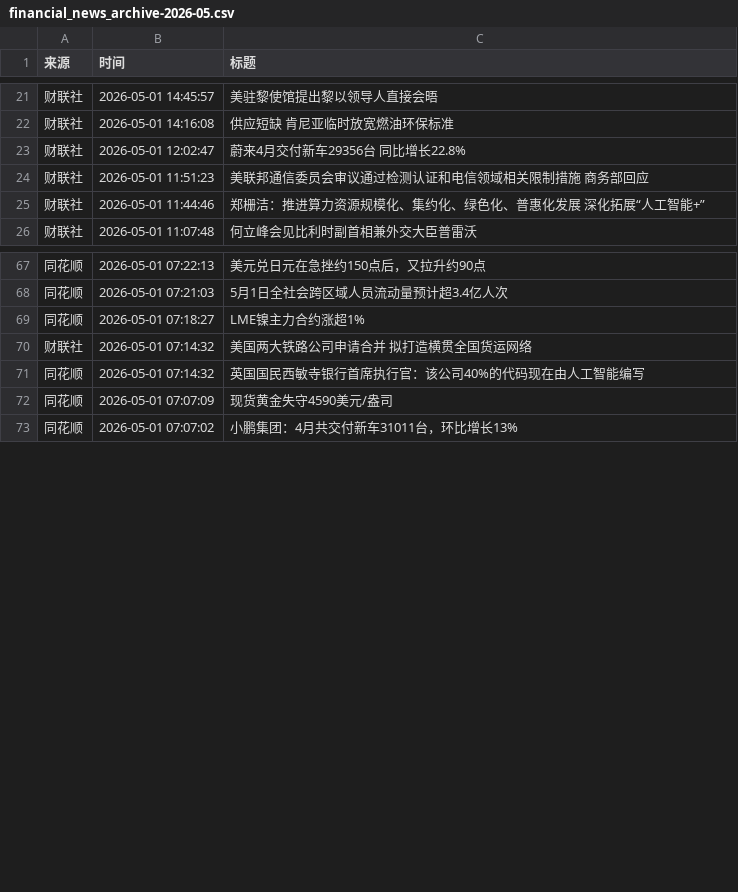
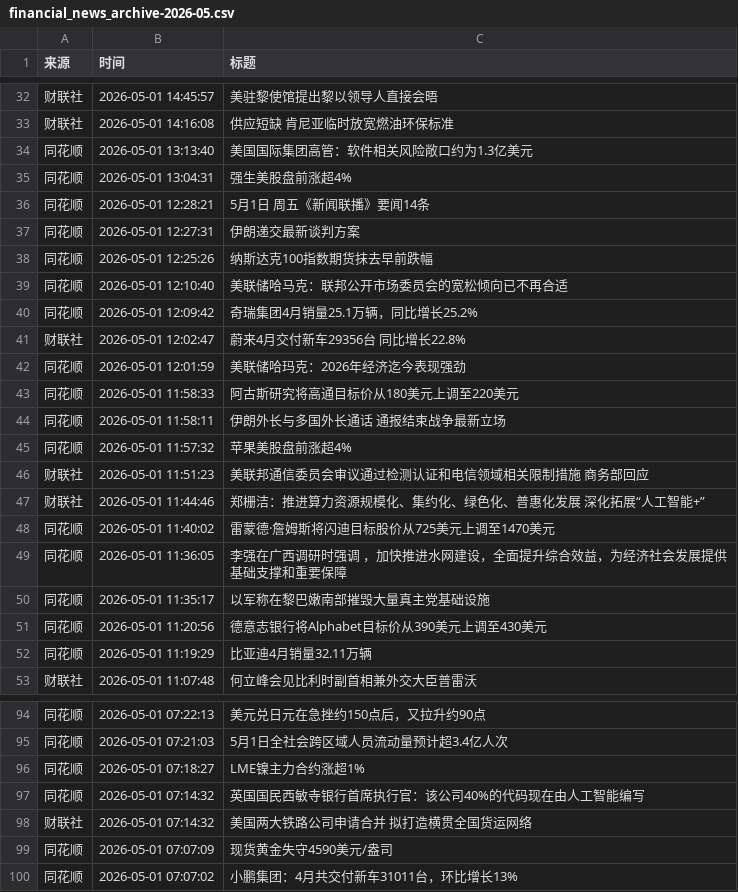
Before and after one commit to xiaoshuochangzai/huiboyanbao, a CSV file: 财经新闻数据/financial_news_archive-2026-05.csv, drawn as a sheet; only a part is shown, gaps mark what is left out; the diff covers the shown part only.

```diff
--- a/财经新闻数据/financial_news_archive-2026-05.csv
+++ b/财经新闻数据/financial_news_archive-2026-05.csv
@@ -22,5 +33,21 @@
 财联社,2026-05-01 14:16:08,供应短缺 肯尼亚临时放宽燃油环保标准
+同花顺,2026-05-01 13:13:40,美国国际集团高管：软件相关风险敞口约为1.3亿美元
+同花顺,2026-05-01 13:04:31,强生美股盘前涨超4%
+同花顺,2026-05-01 12:28:21,5月1日 周五《新闻联播》要闻14条
+同花顺,2026-05-01 12:27:31,伊朗递交最新谈判方案
+同花顺,2026-05-01 12:25:26,纳斯达克100指数期货抹去早前跌幅
+同花顺,2026-05-01 12:10:40,美联储哈马克：联邦公开市场委员会的宽松倾向已不再合适
+同花顺,2026-05-01 12:09:42,奇瑞集团4月销量25.1万辆，同比增长25.2%
 财联社,2026-05-01 12:02:47,蔚来4月交付新车29356台 同比增长22.8%
+同花顺,2026-05-01 12:01:59,美联储哈玛克：2026年经济迄今表现强劲
+同花顺,2026-05-01 11:58:33,阿古斯研究将高通目标价从180美元上调至220美元
+同花顺,2026-05-01 11:58:11,伊朗外长与多国外长通话 通报结束战争最新立场
+同花顺,2026-05-01 11:57:32,苹果美股盘前涨超4%
 财联社,2026-05-01 11:51:23,美联邦通信委员会审议通过检测认证和电信领域相关限制措施 商务部回应
 财联社,2026-05-01 11:44:46,郑栅洁：推进算力资源规模化、集约化、绿色化、普惠化发展 深化拓展“人工智能+”
+同花顺,2026-05-01 11:40:02,雷蒙德·詹姆斯将闪迪目标股价从725美元上调至1470美元
+同花顺,2026-05-01 11:36:05,李强在广西调研时强调 ，加快推进水网建设，全面提升综合效益，为经济社会发展提供基础支撑和重要保障
+同花顺,2026-05-01 11:35:17,以军称在黎巴嫩南部摧毁大量真主党基础设施
+同花顺,2026-05-01 11:20:56,德意志银行将Alphabet目标价从390美元上调至430美元
+同花顺,2026-05-01 11:19:29,比亚迪4月销量32.11万辆
 财联社,2026-05-01 11:07:48,何立峰会见比利时副首相兼外交大臣普雷沃
@@ -69,4 +96,4 @@
 同花顺,2026-05-01 07:18:27,LME镍主力合约涨超1%
+同花顺,2026-05-01 07:14:32,英国国民西敏寺银行首席执行官：该公司40%的代码现在由人工智能编写
 财联社,2026-05-01 07:14:32,美国两大铁路公司申请合并 拟打造横贯全国货运网络
-同花顺,2026-05-01 07:14:32,英国国民西敏寺银行首席执行官：该公司40%的代码现在由人工智能编写
 同花顺,2026-05-01 07:07:09,现货黄金失守4590美元/盎司
```
Also changed, not shown: 11 added rows elsewhere in this file, 4 other files.
